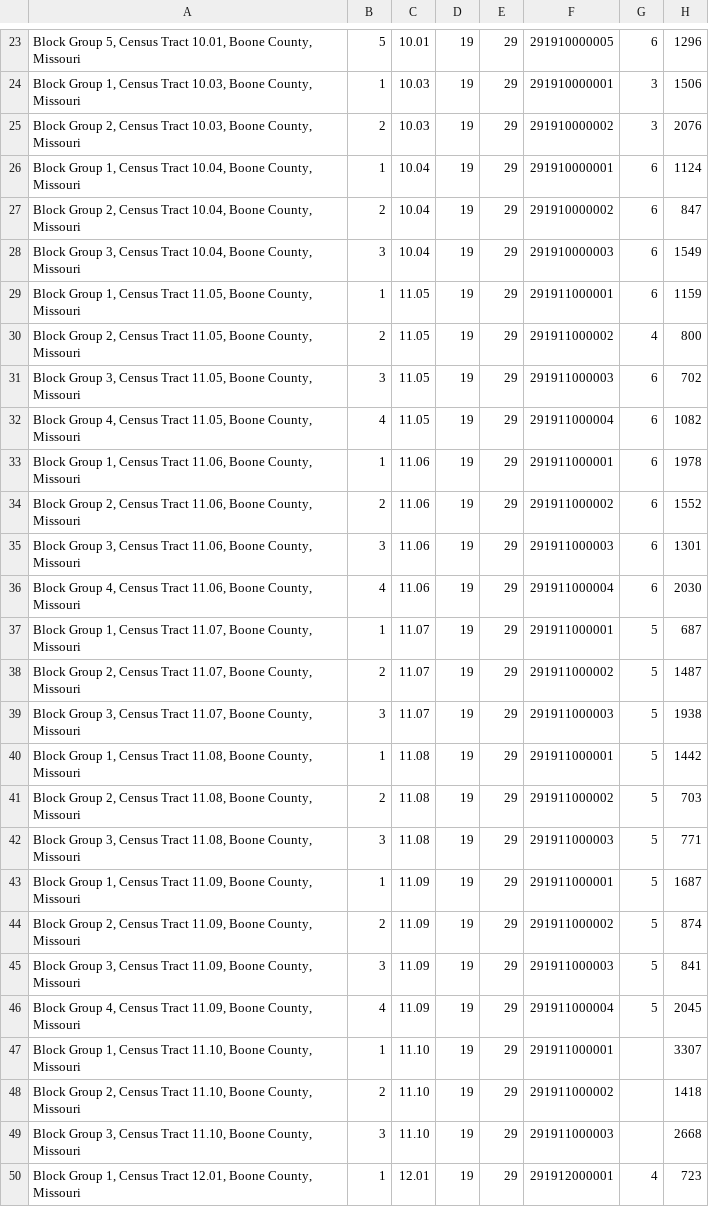
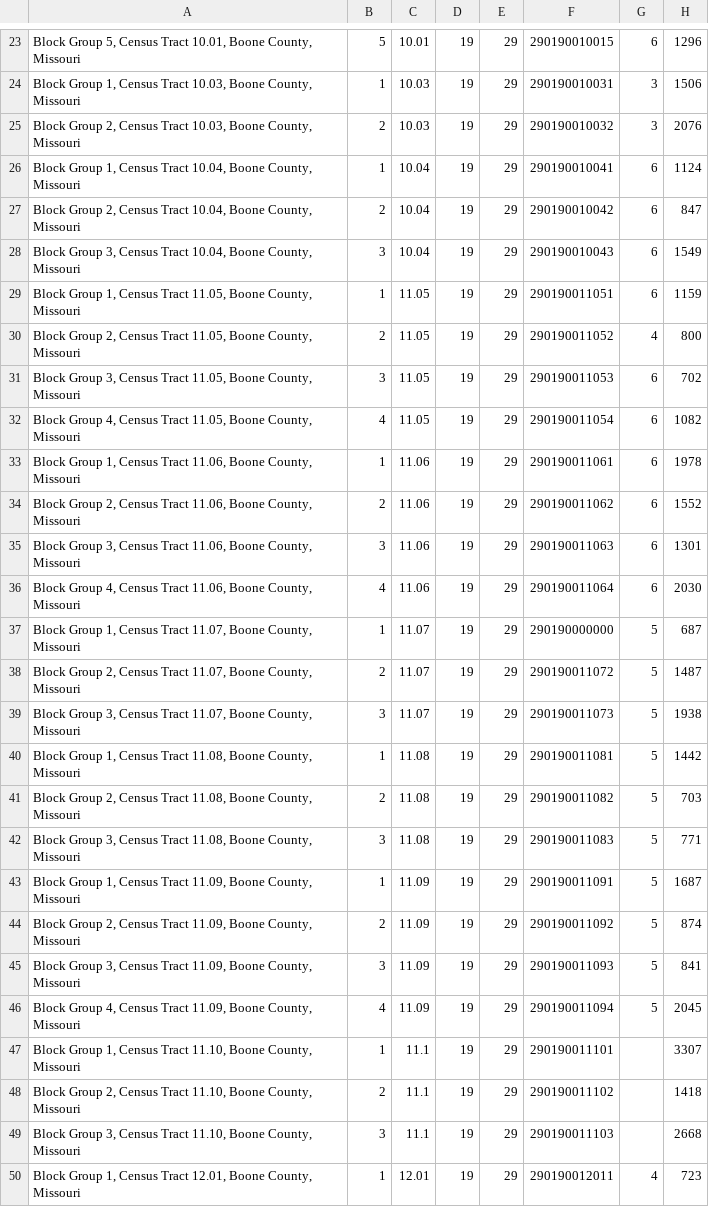
Before and after one commit to CityOfColumbia/CityOfColumbia.github.io, a CSV file: TractDataTest.csv, drawn as a sheet; only a part is shown, gaps mark what is left out; the diff covers the shown part only; the diff names each change by its address in the sheet, - before the commit and + after, or states it on an @@ line.

```diff
--- a/TractDataTest.csv
+++ b/TractDataTest.csv
-F23: 291910000005
+F23: 290190010015
-F24: 291910000001
+F24: 290190010031
-F25: 291910000002
+F25: 290190010032
-F26: 291910000001
+F26: 290190010041
-F27: 291910000002
+F27: 290190010042
-F28: 291910000003
+F28: 290190010043
-F29: 291911000001
+F29: 290190011051
-F30: 291911000002
+F30: 290190011052
-F31: 291911000003
+F31: 290190011053
-F32: 291911000004
+F32: 290190011054
-F33: 291911000001
+F33: 290190011061
-F34: 291911000002
+F34: 290190011062
-F35: 291911000003
+F35: 290190011063
-F36: 291911000004
+F36: 290190011064
-F37: 291911000001
+F37: 290190000000
-F38: 291911000002
+F38: 290190011072
-F39: 291911000003
+F39: 290190011073
-F40: 291911000001
+F40: 290190011081
-F41: 291911000002
+F41: 290190011082
-F42: 291911000003
+F42: 290190011083
-F43: 291911000001
+F43: 290190011091
-F44: 291911000002
+F44: 290190011092
-F45: 291911000003
+F45: 290190011093
-F46: 291911000004
+F46: 290190011094
-C47:C49: 11.10
+C47:C49: 11.1
-F47: 291911000001
+F47: 290190011101
-F48: 291911000002
+F48: 290190011102
-F49: 291911000003
+F49: 290190011103
-F50: 291912000001
+F50: 290190012011
```
Also changed, not shown: 153 edited cells elsewhere in this file, 2 other files.
